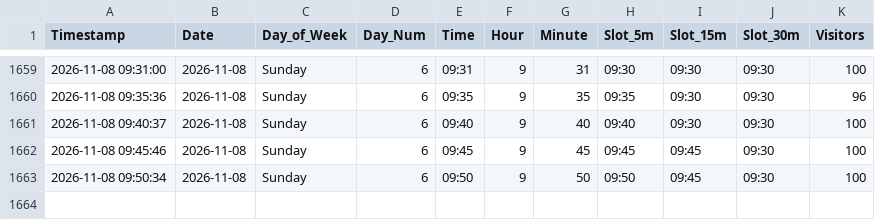
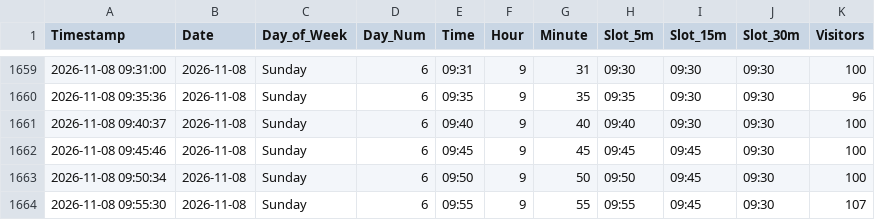
Before and after one commit to ghicos/hallenbad-tracker, a CSV file: pool_visitors.csv, drawn as a sheet; only a part is shown, gaps mark what is left out; the diff names each change by its address in the sheet, - before the commit and + after, or states it on an @@ line.

Commit message:
Update pool data and heatmap

```diff
--- a/pool_visitors.csv
+++ b/pool_visitors.csv
+row 1664: 2026-11-08 09:55:30 | 2026-11-08 | Sunday | 6 | 09:55 | 9 | 55 | 09:55 | 09:45 | 09:30 | 107
```
Also changed, not shown: 1 other file.
